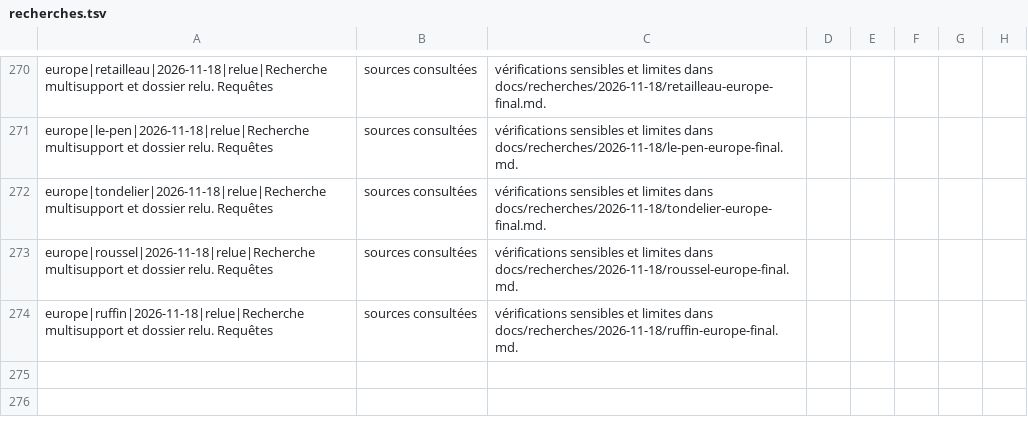
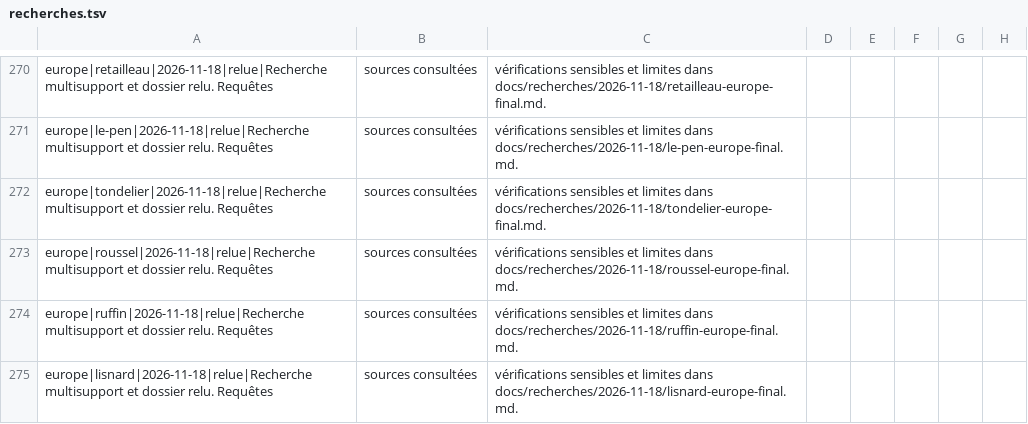
Before and after one commit to adrienconrath/pourquivoter, a TSV file: data/recherches.tsv, drawn as a sheet; only a part is shown, gaps mark what is left out; the diff names each change by its address in the sheet, - before the commit and + after, or states it on an @@ line.

Commit message:
Revoir Europe Lisnard et corriger la source de son entretien sur les traités

```diff
--- a/data/recherches.tsv
+++ b/data/recherches.tsv
+row 275: europe|lisnard|2026-11-18|relue|Recherche multisupport et dossier relu. Requêtes | sources consultées | vérifications sensibles et limites dans docs/recherches/2026-11-18/lisnard-europe-final.md.
```
Also changed, not shown: data/audit-couverture.tsv, data/sources.tsv, 3 other files.
